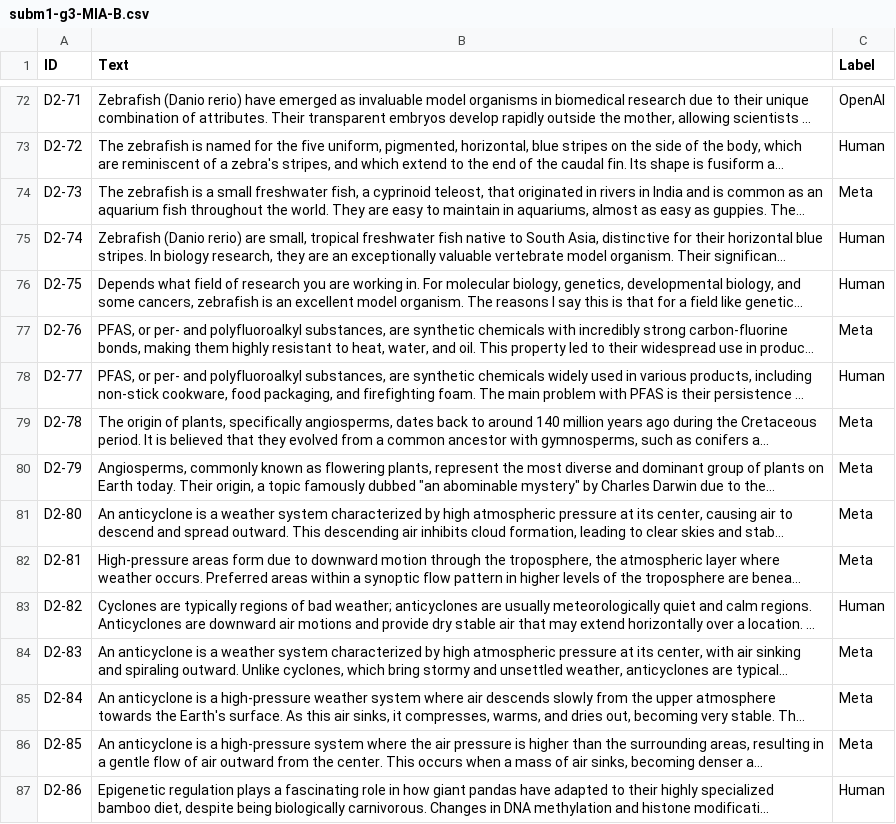
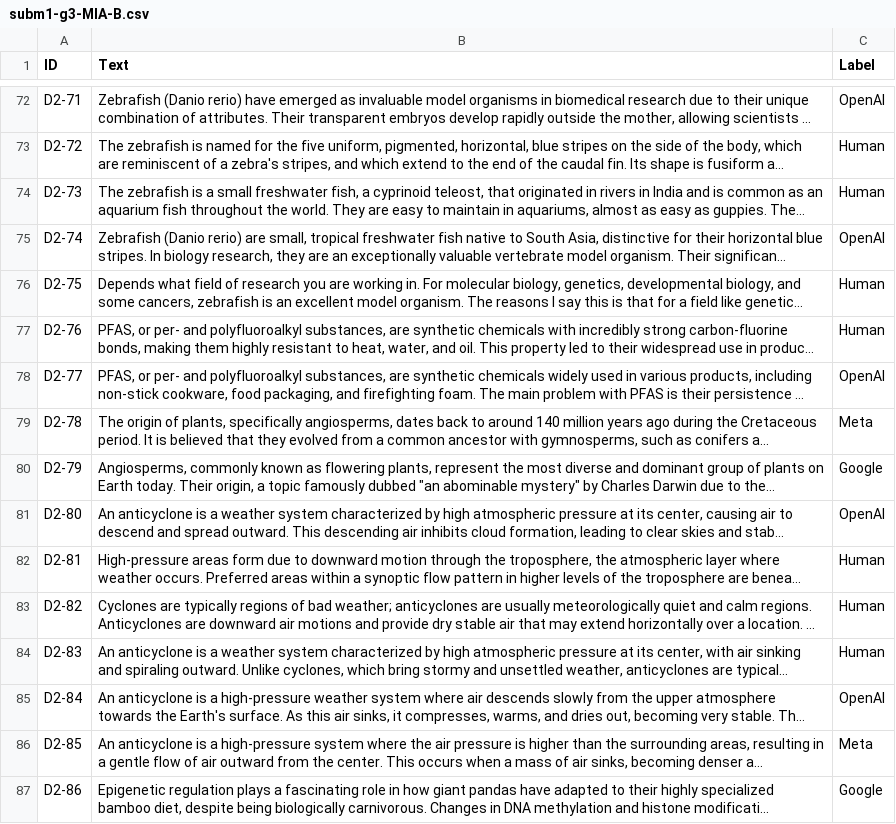
Before and after one commit to hhtomaswt11/HumanVsAI-TextClassifier--AP, a CSV file: Subm1/subm1-g3-MIA-B.csv, drawn as a sheet; only a part is shown, gaps mark what is left out; long unchanged cells end in …; the diff covers the shown part only; the diff names each change by its address in the sheet, - before the commit and + after, or states it on an @@ line.

```diff
--- a/Subm1/subm1-g3-MIA-B.csv
+++ b/Subm1/subm1-g3-MIA-B.csv
-C74 (Label): Meta
+C74 (Label): Human
-C75 (Label): Human
+C75 (Label): OpenAI
-C77 (Label): Meta
+C77 (Label): Human
-C78 (Label): Human
+C78 (Label): OpenAI
-C80 (Label): Meta
+C80 (Label): Google
-C81 (Label): Meta
+C81 (Label): OpenAI
-C82 (Label): Meta
+C82 (Label): Human
-C84 (Label): Meta
+C84 (Label): Human
-C85 (Label): Meta
+C85 (Label): OpenAI
-C87 (Label): Human
+C87 (Label): Google
```
Also changed, not shown: 82 edited cells elsewhere in this file, 9 other files.
